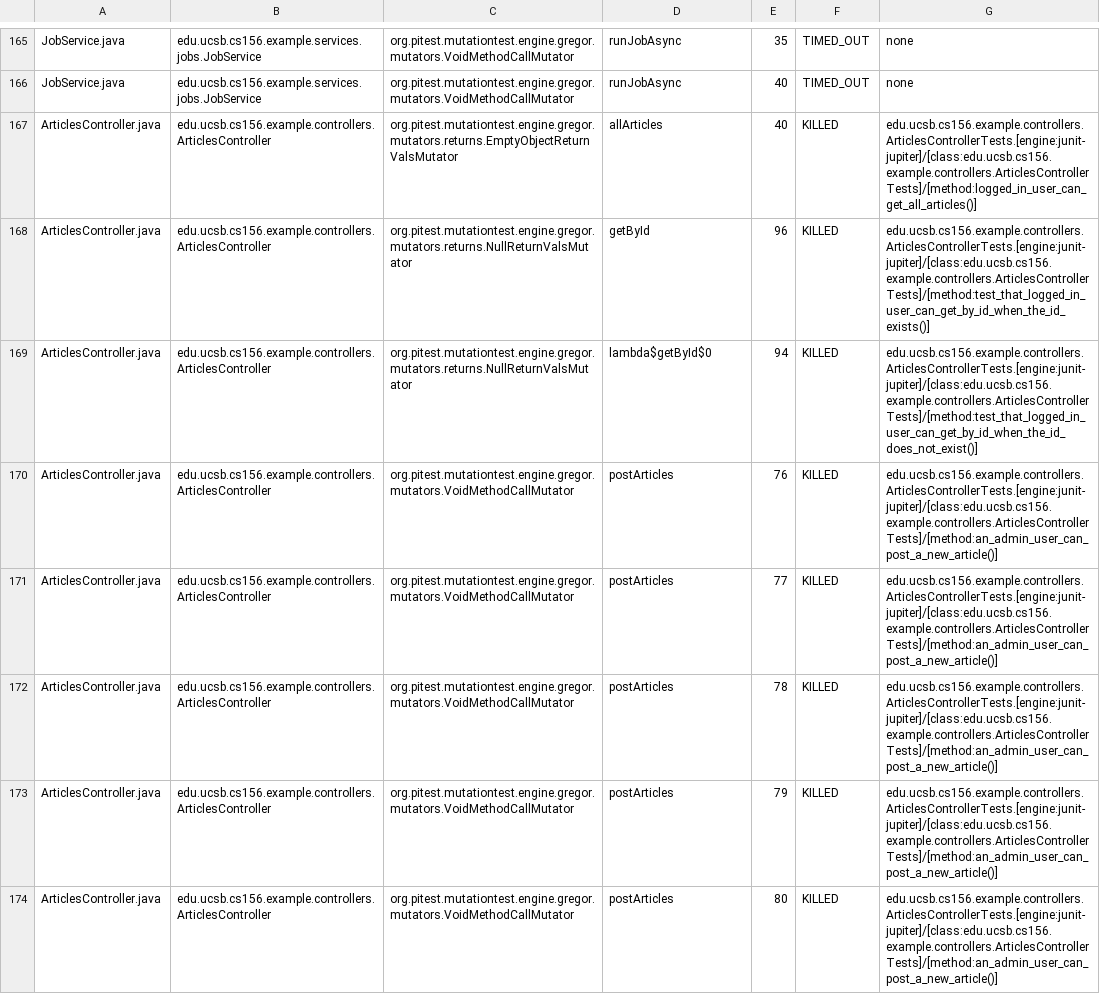
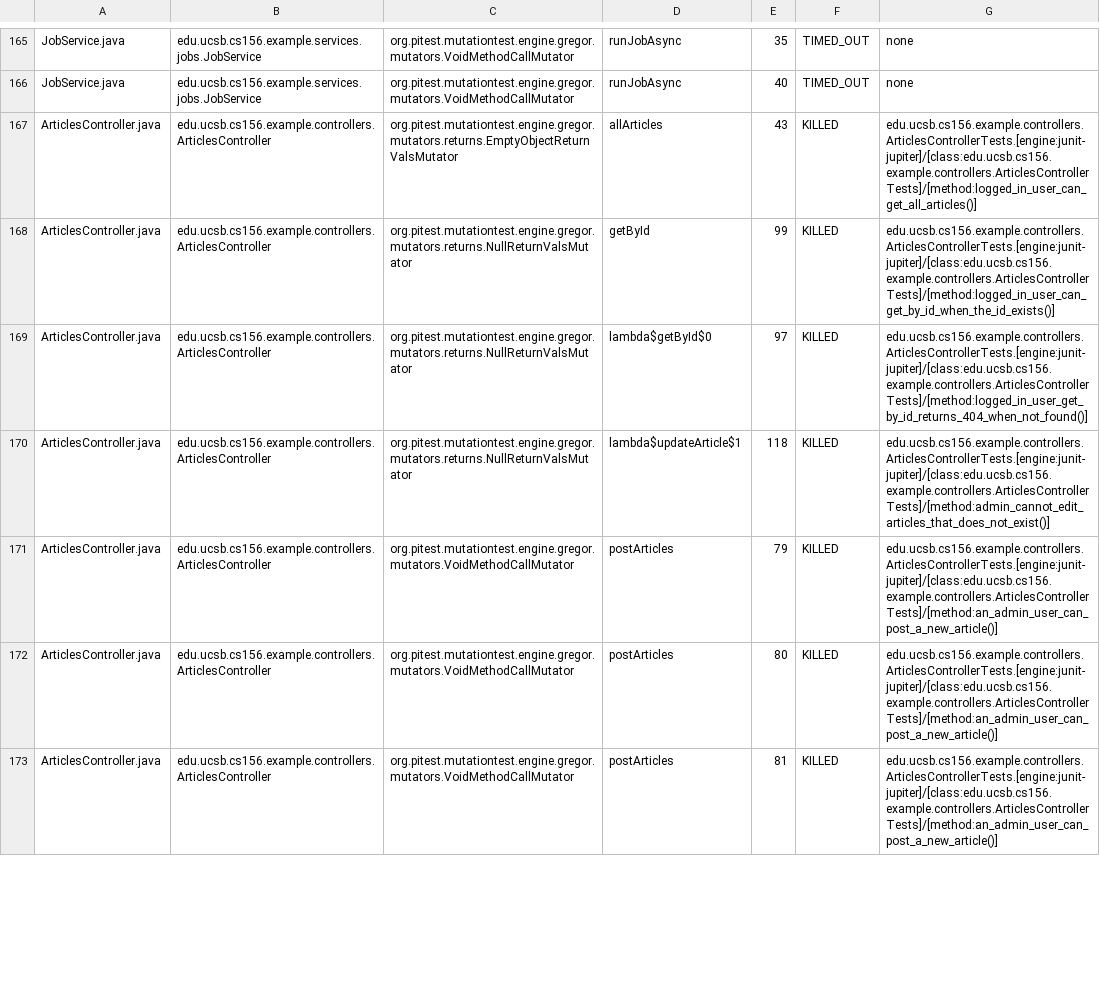
Before and after one commit to ucsb-cs156-f25/team01-f25-14, a CSV file: pitest/mutations.csv, drawn as a sheet; only a part is shown, gaps mark what is left out; the diff covers the shown part only.

Commit message:
Deploying to gh-pages from @ ucsb-cs156-f25/team01-f25-14@7bc4f097872e1560ccd33910037561bf7b182815 🚀

```diff
--- a/pitest/mutations.csv
+++ b/pitest/mutations.csv
@@ -166,9 +166,8 @@ JobService.java,edu.ucsb.cs156.example.services.jobs.JobService,org.pitest.mutat
 JobService.java,edu.ucsb.cs156.example.services.jobs.JobService,org.pitest.mutationtest.engine.gregor.mutators.VoidMethodCallMutator,runJobAsync,40,TIMED_OUT,none
-ArticlesController.java,edu.ucsb.cs156.example.controllers.ArticlesController,org.pitest.mutationtest.engine.gregor.mutators.returns.EmptyObjectReturnValsMutator,allArticles,40,KILLED,edu.ucsb.cs156.example.controllers.ArticlesControllerTests.[engine:junit-jupiter]/[class:edu.ucsb.cs156.example.controllers.ArticlesControllerTests]/[method:logged_in_user_can_get_all_articles()]
-ArticlesController.java,edu.ucsb.cs156.example.controllers.ArticlesController,org.pitest.mutationtest.engine.gregor.mutators.returns.NullReturnValsMutator,getById,96,KILLED,edu.ucsb.cs156.example.controllers.ArticlesControllerTests.[engine:junit-jupiter]/[class:edu.ucsb.cs156.example.controllers.ArticlesControllerTests]/[method:test_that_logged_in_user_can_get_by_id_when_the_id_exists()]
-ArticlesController.java,edu.ucsb.cs156.example.controllers.ArticlesController,org.pitest.mutationtest.engine.gregor.mutators.returns.NullReturnValsMutator,lambda$getById$0,94,KILLED,edu.ucsb.cs156.example.controllers.ArticlesControllerTests.[engine:junit-jupiter]/[class:edu.ucsb.cs156.example.controllers.ArticlesControllerTests]/[method:test_that_logged_in_user_can_get_by_id_when_the_id_does_not_exist()]
-ArticlesController.java,edu.ucsb.cs156.example.controllers.ArticlesController,org.pitest.mutationtest.engine.gregor.mutators.VoidMethodCallMutator,postArticles,76,KILLED,edu.ucsb.cs156.example.controllers.ArticlesControllerTests.[engine:junit-jupiter]/[class:edu.ucsb.cs156.example.controllers.ArticlesControllerTests]/[method:an_admin_user_can_post_a_new_article()]
-ArticlesController.java,edu.ucsb.cs156.example.controllers.ArticlesController,org.pitest.mutationtest.engine.gregor.mutators.VoidMethodCallMutator,postArticles,77,KILLED,edu.ucsb.cs156.example.controllers.ArticlesControllerTests.[engine:junit-jupiter]/[class:edu.ucsb.cs156.example.controllers.ArticlesControllerTests]/[method:an_admin_user_can_post_a_new_article()]
-ArticlesController.java,edu.ucsb.cs156.example.controllers.ArticlesController,org.pitest.mutationtest.engine.gregor.mutators.VoidMethodCallMutator,postArticles,78,KILLED,edu.ucsb.cs156.example.controllers.ArticlesControllerTests.[engine:junit-jupiter]/[class:edu.ucsb.cs156.example.controllers.ArticlesControllerTests]/[method:an_admin_user_can_post_a_new_article()]
+ArticlesController.java,edu.ucsb.cs156.example.controllers.ArticlesController,org.pitest.mutationtest.engine.gregor.mutators.returns.EmptyObjectReturnValsMutator,allArticles,43,KILLED,edu.ucsb.cs156.example.controllers.ArticlesControllerTests.[engine:junit-jupiter]/[class:edu.ucsb.cs156.example.controllers.ArticlesControllerTests]/[method:logged_in_user_can_get_all_articles()]
+ArticlesController.java,edu.ucsb.cs156.example.controllers.ArticlesController,org.pitest.mutationtest.engine.gregor.mutators.returns.NullReturnValsMutator,getById,99,KILLED,edu.ucsb.cs156.example.controllers.ArticlesControllerTests.[engine:junit-jupiter]/[class:edu.ucsb.cs156.example.controllers.ArticlesControllerTests]/[method:logged_in_user_can_get_by_id_when_the_id_exists()]
+ArticlesController.java,edu.ucsb.cs156.example.controllers.ArticlesController,org.pitest.mutationtest.engine.gregor.mutators.returns.NullReturnValsMutator,lambda$getById$0,97,KILLED,edu.ucsb.cs156.example.controllers.ArticlesControllerTests.[engine:junit-jupiter]/[class:edu.ucsb.cs156.example.controllers.ArticlesControllerTests]/[method:logged_in_user_get_by_id_returns_404_when_not_found()]
+ArticlesController.java,edu.ucsb.cs156.example.controllers.ArticlesController,org.pitest.mutationtest.engine.gregor.mutators.returns.NullReturnValsMutator,lambda$updateArticle$1,118,KILLED,edu.ucsb.cs156.example.controllers.ArticlesControllerTests.[engine:junit-jupiter]/[class:edu.ucsb.cs156.example.controllers.ArticlesControllerTests]/[method:admin_cannot_edit_articles_that_does_not_exist()]
 ArticlesController.java,edu.ucsb.cs156.example.controllers.ArticlesController,org.pitest.mutationtest.engine.gregor.mutators.VoidMethodCallMutator,postArticles,79,KILLED,edu.ucsb.cs156.example.controllers.ArticlesControllerTests.[engine:junit-jupiter]/[class:edu.ucsb.cs156.example.controllers.ArticlesControllerTests]/[method:an_admin_user_can_post_a_new_article()]
 ArticlesController.java,edu.ucsb.cs156.example.controllers.ArticlesController,org.pitest.mutationtest.engine.gregor.mutators.VoidMethodCallMutator,postArticles,80,KILLED,edu.ucsb.cs156.example.controllers.ArticlesControllerTests.[engine:junit-jupiter]/[class:edu.ucsb.cs156.example.controllers.ArticlesControllerTests]/[method:an_admin_user_can_post_a_new_article()]
+ArticlesController.java,edu.ucsb.cs156.example.controllers.ArticlesController,org.pitest.mutationtest.engine.gregor.mutators.VoidMethodCallMutator,postArticles,81,KILLED,edu.ucsb.cs156.example.controllers.ArticlesControllerTests.[engine:junit-jupiter]/[class:edu.ucsb.cs156.example.controllers.ArticlesControllerTests]/[method:an_admin_user_can_post_a_new_article()]
```
Also changed, not shown: 8 added rows and 1 edited cell elsewhere in this file, 23 other files.
